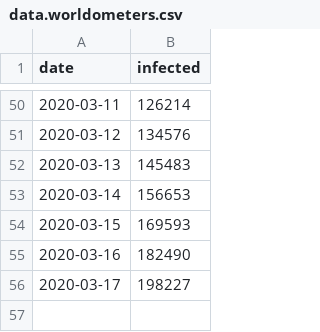
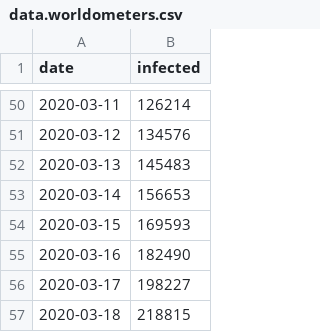
Before and after one commit to lprone/coronavirus, a CSV file: data.worldometers.csv, drawn as a sheet; only a part is shown, gaps mark what is left out; the diff names each change by its address in the sheet, - before the commit and + after, or states it on an @@ line.

```diff
--- a/data.worldometers.csv
+++ b/data.worldometers.csv
+row 57: 2020-03-18 | 218815
```
Also changed, not shown: data-wrss9.csv, 3 other files.
